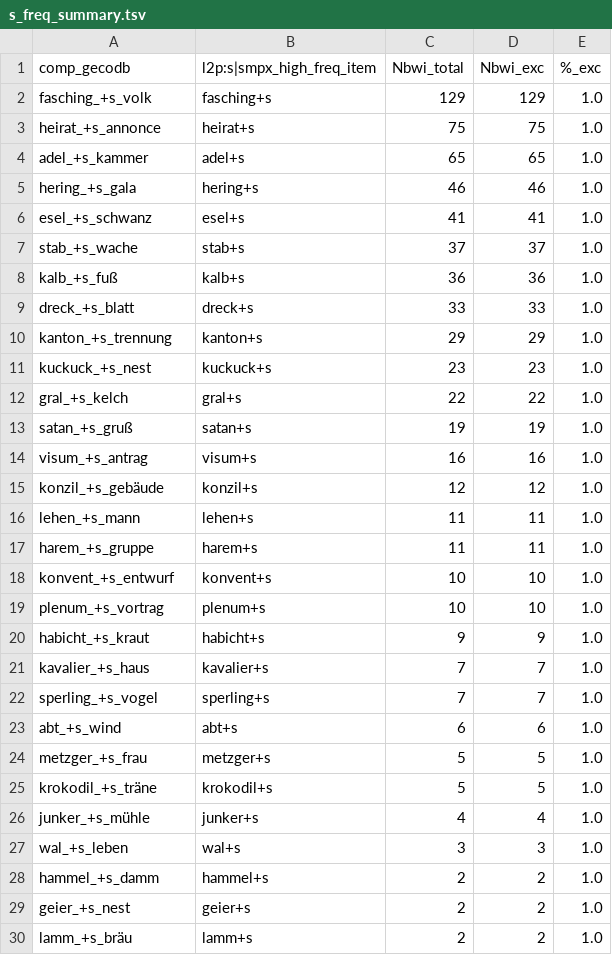
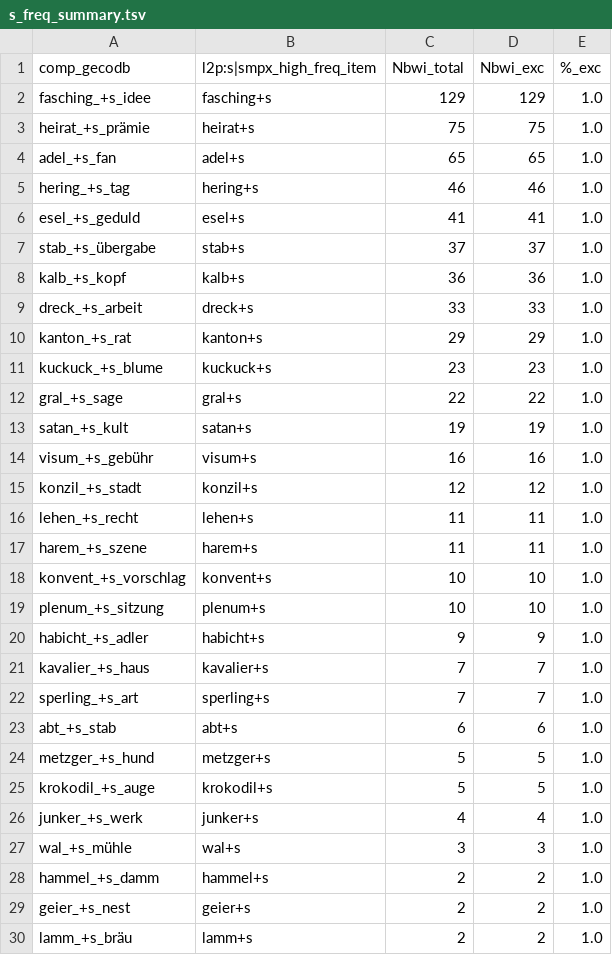
Before and after one commit to maxschmaltz/DieKonstraints, a TSV file: out/constraints/applicability_statistics/gecodb_v07/unsupported_constr/s_freq_summary.tsv, drawn as a sheet; only a part is shown; the diff covers the shown part only.

```diff
--- a/out/constraints/applicability_statistics/gecodb_v07/unsupported_constr/s_freq_summary.tsv
+++ b/out/constraints/applicability_statistics/gecodb_v07/unsupported_constr/s_freq_summary.tsv
@@ -1,28 +1,28 @@
 comp_gecodb	l2p:s|smpx_high_freq_item	Nbwi_total	Nbwi_exc	%_exc
-fasching_+s_volk	fasching+s	129	129	1.0
-heirat_+s_annonce	heirat+s	75	75	1.0
-adel_+s_kammer	adel+s	65	65	1.0
-hering_+s_gala	hering+s	46	46	1.0
-esel_+s_schwanz	esel+s	41	41	1.0
-stab_+s_wache	stab+s	37	37	1.0
-kalb_+s_fuß	kalb+s	36	36	1.0
-dreck_+s_blatt	dreck+s	33	33	1.0
-kanton_+s_trennung	kanton+s	29	29	1.0
-kuckuck_+s_nest	kuckuck+s	23	23	1.0
-gral_+s_kelch	gral+s	22	22	1.0
-satan_+s_gruß	satan+s	19	19	1.0
-visum_+s_antrag	visum+s	16	16	1.0
-konzil_+s_gebäude	konzil+s	12	12	1.0
-lehen_+s_mann	lehen+s	11	11	1.0
-harem_+s_gruppe	harem+s	11	11	1.0
-konvent_+s_entwurf	konvent+s	10	10	1.0
-plenum_+s_vortrag	plenum+s	10	10	1.0
-habicht_+s_kraut	habicht+s	9	9	1.0
+fasching_+s_idee	fasching+s	129	129	1.0
+heirat_+s_prämie	heirat+s	75	75	1.0
+adel_+s_fan	adel+s	65	65	1.0
+hering_+s_tag	hering+s	46	46	1.0
+esel_+s_geduld	esel+s	41	41	1.0
+stab_+s_übergabe	stab+s	37	37	1.0
+kalb_+s_kopf	kalb+s	36	36	1.0
+dreck_+s_arbeit	dreck+s	33	33	1.0
+kanton_+s_rat	kanton+s	29	29	1.0
+kuckuck_+s_blume	kuckuck+s	23	23	1.0
+gral_+s_sage	gral+s	22	22	1.0
+satan_+s_kult	satan+s	19	19	1.0
+visum_+s_gebühr	visum+s	16	16	1.0
+konzil_+s_stadt	konzil+s	12	12	1.0
+lehen_+s_recht	lehen+s	11	11	1.0
+harem_+s_szene	harem+s	11	11	1.0
+konvent_+s_vorschlag	konvent+s	10	10	1.0
+plenum_+s_sitzung	plenum+s	10	10	1.0
+habicht_+s_adler	habicht+s	9	9	1.0
 kavalier_+s_haus	kavalier+s	7	7	1.0
-sperling_+s_vogel	sperling+s	7	7	1.0
-abt_+s_wind	abt+s	6	6	1.0
-metzger_+s_frau	metzger+s	5	5	1.0
-krokodil_+s_träne	krokodil+s	5	5	1.0
-junker_+s_mühle	junker+s	4	4	1.0
-wal_+s_leben	wal+s	3	3	1.0
+sperling_+s_art	sperling+s	7	7	1.0
+abt_+s_stab	abt+s	6	6	1.0
+metzger_+s_hund	metzger+s	5	5	1.0
+krokodil_+s_auge	krokodil+s	5	5	1.0
+junker_+s_werk	junker+s	4	4	1.0
+wal_+s_mühle	wal+s	3	3	1.0
 hammel_+s_damm	hammel+s	2	2	1.0
```
Also changed, not shown: 1 edited cell elsewhere in this file, out/constraints/applicability_statistics/gecodb_v06/unsupported_constr/n_schwa_summary.tsv, out/constraints/applicability_statistics/gecodb_v06/unsupported_constr/prx_deverb_summary.tsv, 18 other files.
